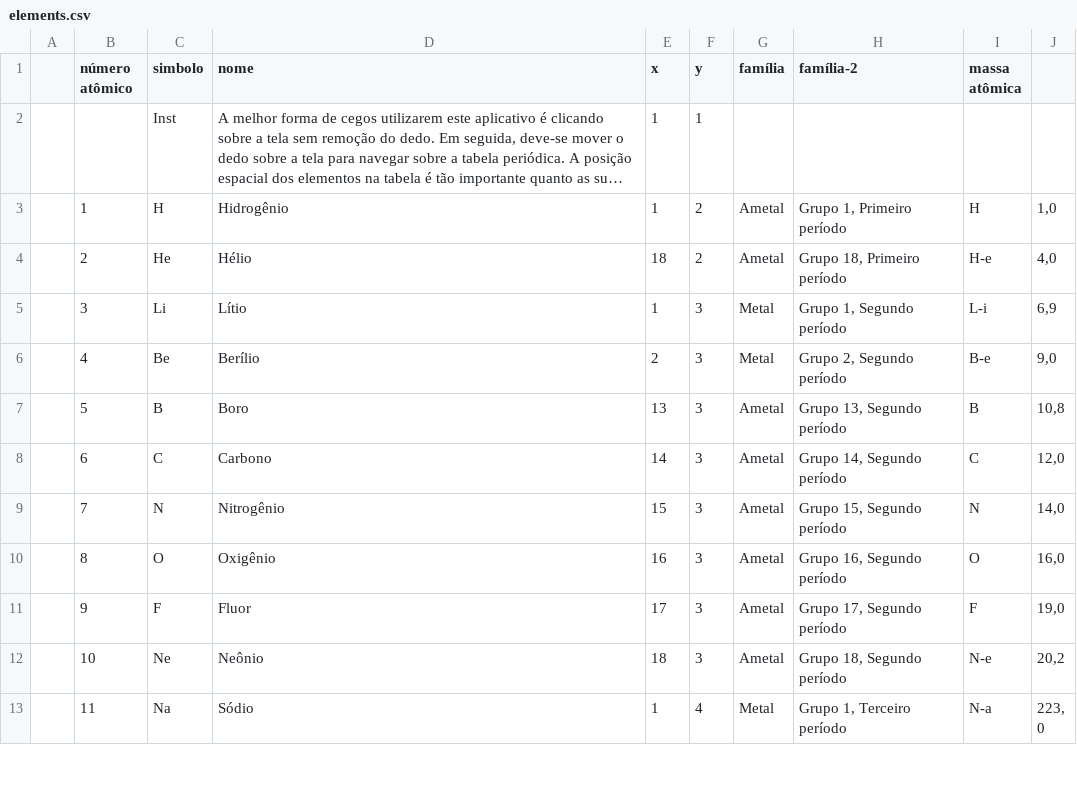
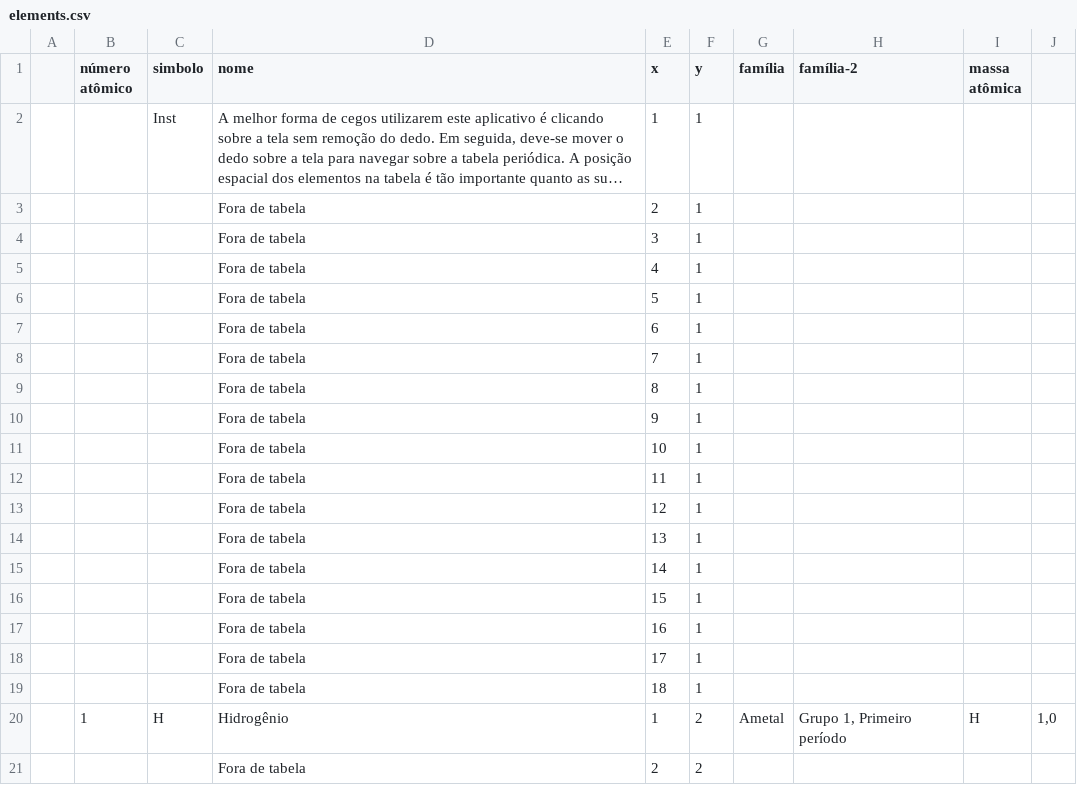
Before and after one commit to Caeci-Alchimia/caeci-web, a CSV file: data/elements.csv, drawn as a sheet; only a part is shown; the shorter side is filled out with more unchanged rows; long unchanged cells end in …; the diff covers the shown part only; the diff names each change by its address in the sheet, - before the commit and + after, or states it on an @@ line.

Commit message:
Teste tabela 2

```diff
--- a/data/elements.csv
+++ b/data/elements.csv
+row 3:  |  |  | Fora de tabela | 2 | 1
+row 4:  |  |  | Fora de tabela | 3 | 1
+row 5:  |  |  | Fora de tabela | 4 | 1
+row 6:  |  |  | Fora de tabela | 5 | 1
+row 7:  |  |  | Fora de tabela | 6 | 1
+row 8:  |  |  | Fora de tabela | 7 | 1
+row 9:  |  |  | Fora de tabela | 8 | 1
+row 10:  |  |  | Fora de tabela | 9 | 1
+row 11:  |  |  | Fora de tabela | 10 | 1
+row 12:  |  |  | Fora de tabela | 11 | 1
+row 13:  |  |  | Fora de tabela | 12 | 1
+row 14:  |  |  | Fora de tabela | 13 | 1
+row 15:  |  |  | Fora de tabela | 14 | 1
+row 16:  |  |  | Fora de tabela | 15 | 1
+row 17:  |  |  | Fora de tabela | 16 | 1
+row 18:  |  |  | Fora de tabela | 17 | 1
+row 19:  |  |  | Fora de tabela | 18 | 1
+row 21:  |  |  | Fora de tabela | 2 | 2
```
Also changed, not shown: 42 added rows elsewhere in this file.
